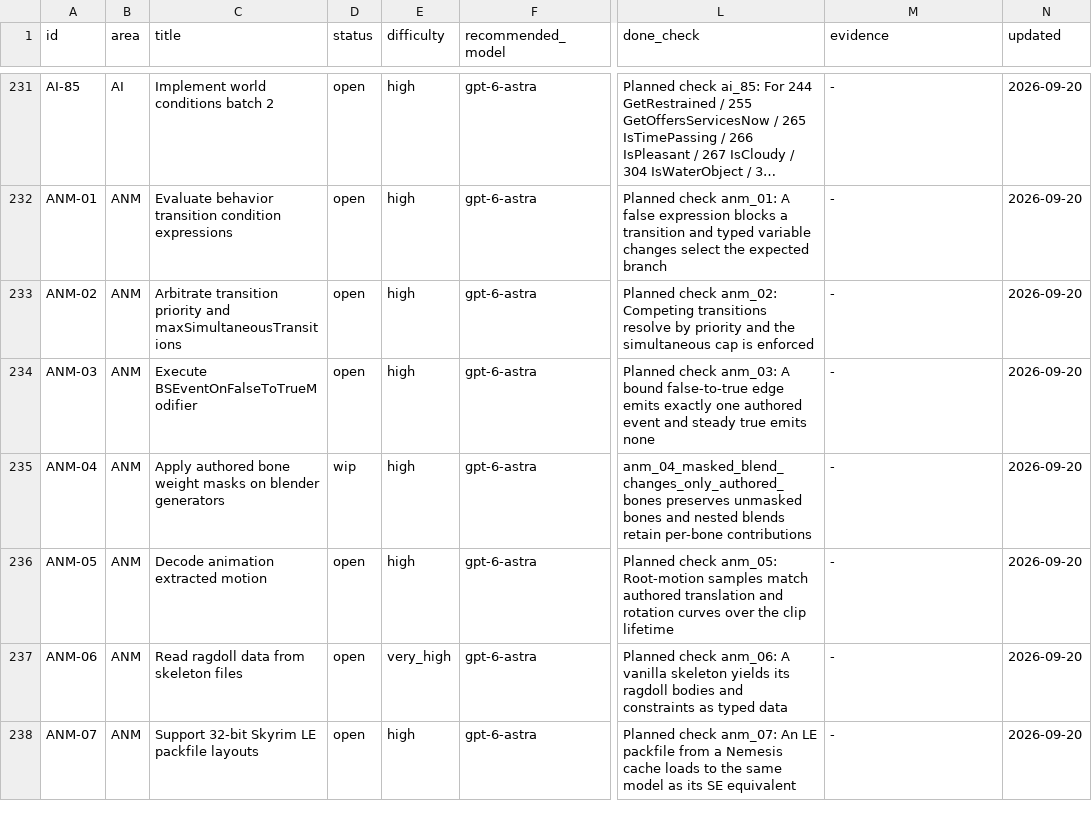
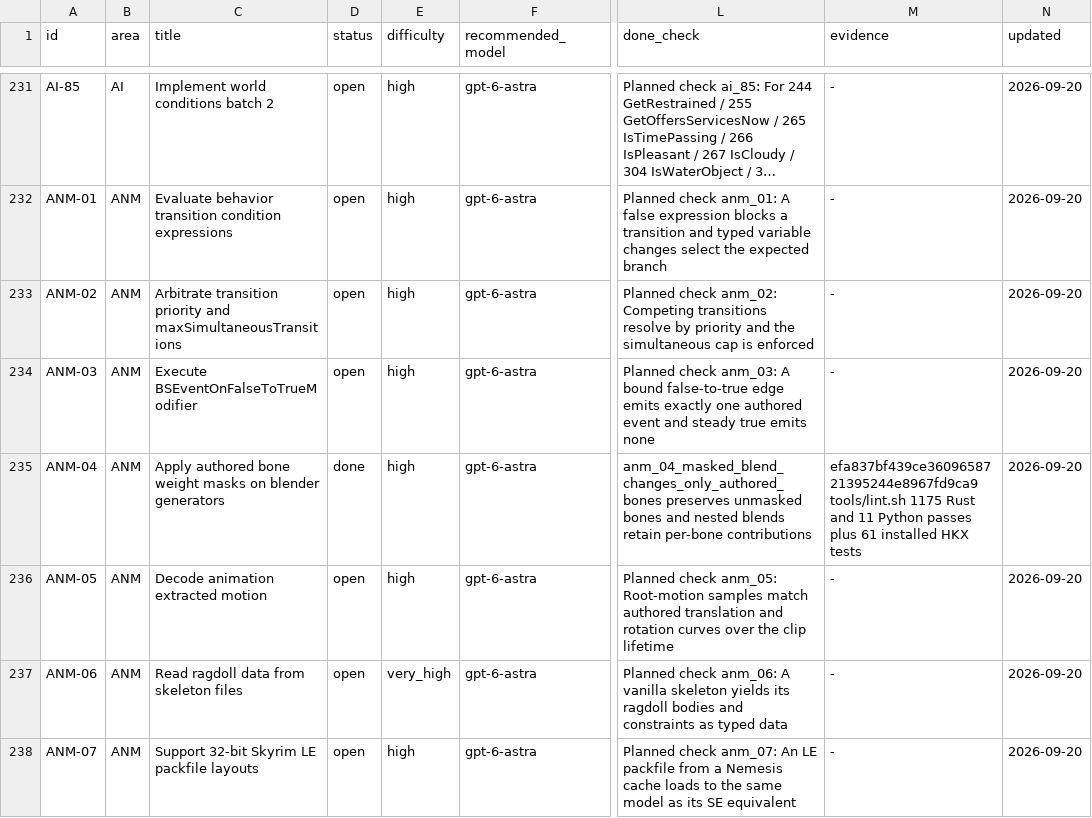
Before and after one commit to earthbone/earthbone-engine, a CSV file: BACKLOG.csv, drawn as a sheet; only a part is shown, gaps mark what is left out; long unchanged cells end in …; the diff names each change by its address in the sheet, - before the commit and + after, or states it on an @@ line.

Commit message:
ANM-04: Record completed implementation evidence

```diff
--- a/BACKLOG.csv
+++ b/BACKLOG.csv
-D235 (status): wip
+D235 (status): done
-M235 (evidence): -
+M235 (evidence): efa837bf439ce3609658721395244e8967fd9ca9 tools/lint.sh 1175 Rust and 11 Python passes plus 61 installed HKX tests
```
